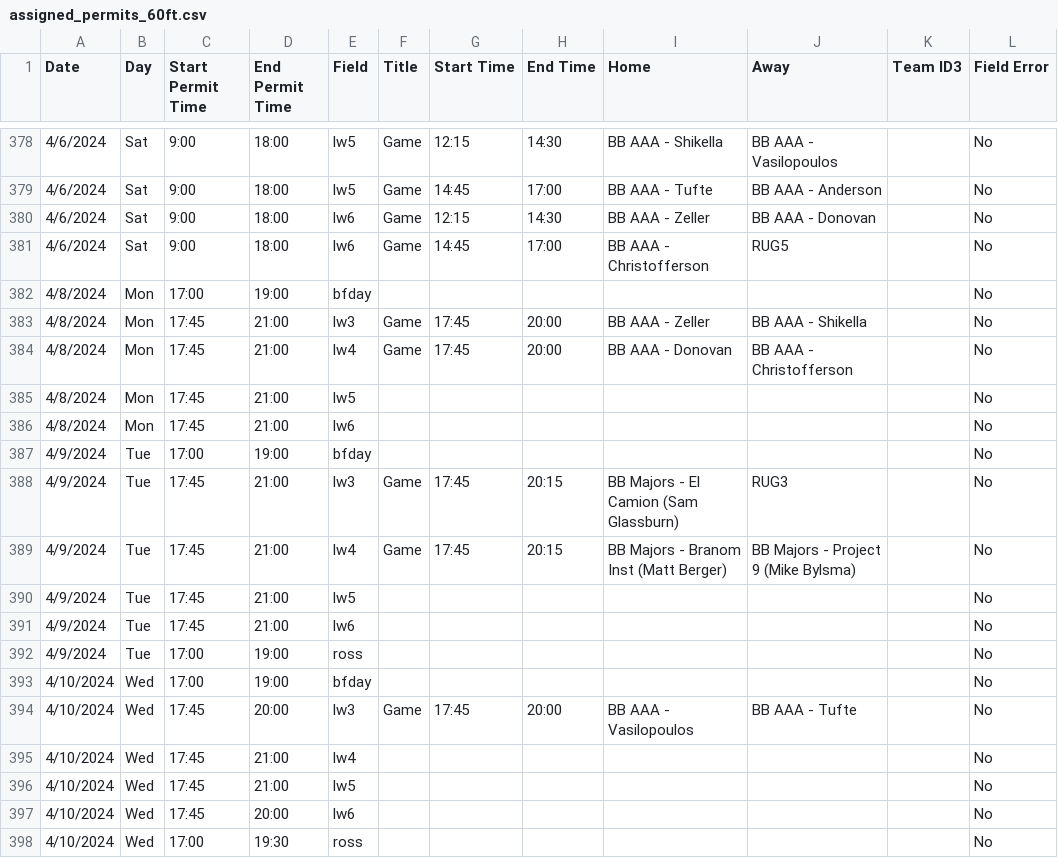
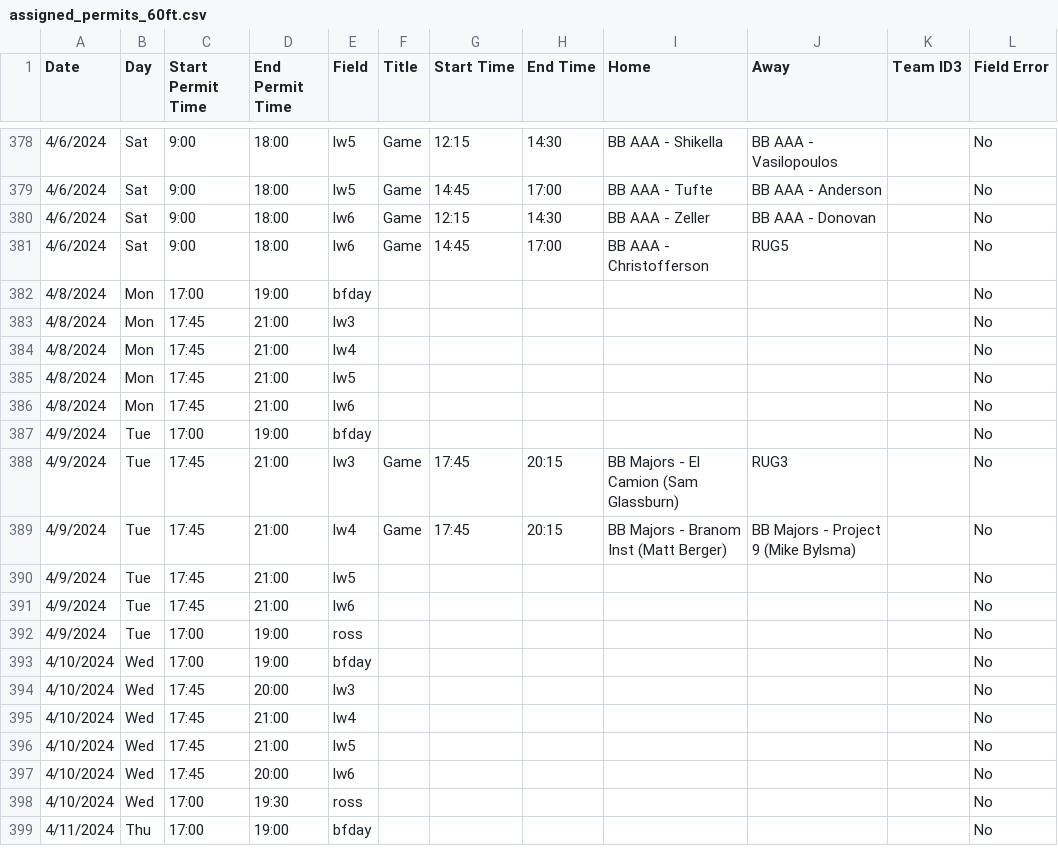
Before and after one commit to ncllball/ncll-schedule, a CSV file: assigned_permits_60ft.csv, drawn as a sheet; only a part is shown, gaps mark what is left out; the shorter side is filled out with more unchanged rows; the diff names each change by its address in the sheet, - before the commit and + after, or states it on an @@ line.

Commit message:
Changed BB AAA mid-week spring break games

```diff
--- a/assigned_permits_60ft.csv
+++ b/assigned_permits_60ft.csv
-F383:F384 (Title): Game
+F383:F384 (Title): (empty)
-G383:G384 (Start Time): 17:45
+G383:G384 (Start Time): (empty)
-H383:H384 (End Time): 20:00
+H383:H384 (End Time): (empty)
-I383 (Home): BB AAA - Zeller
+I383 (Home): (empty)
-J383 (Away): BB AAA - Shikella
+J383 (Away): (empty)
-I384 (Home): BB AAA - Donovan
+I384 (Home): (empty)
-J384 (Away): BB AAA - Christofferson
+J384 (Away): (empty)
-F394 (Title): Game
+F394 (Title): (empty)
-G394 (Start Time): 17:45
+G394 (Start Time): (empty)
-H394 (End Time): 20:00
+H394 (End Time): (empty)
-I394 (Home): BB AAA - Vasilopoulos
+I394 (Home): (empty)
-J394 (Away): BB AAA - Tufte
+J394 (Away): (empty)
```
